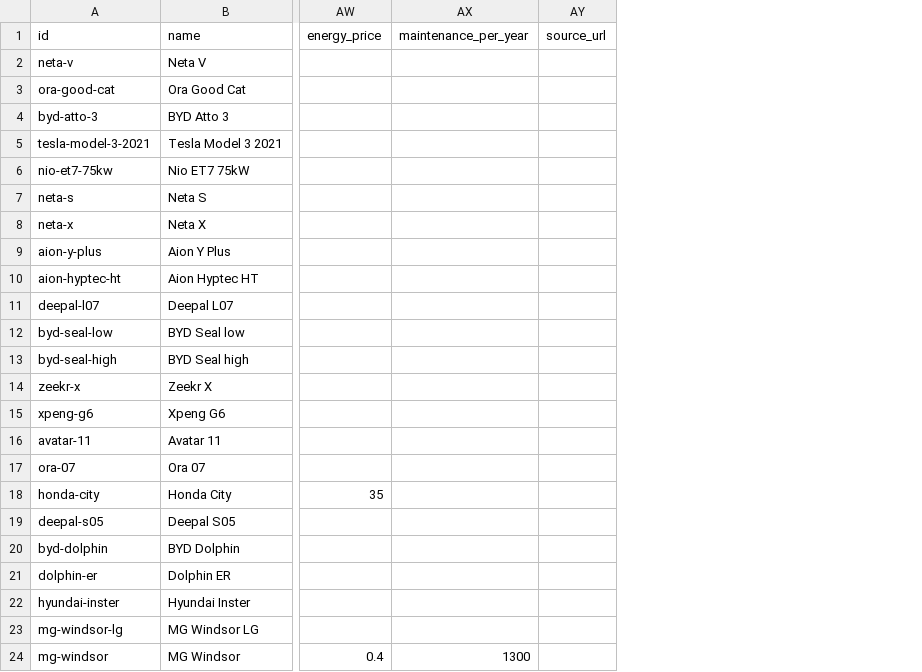
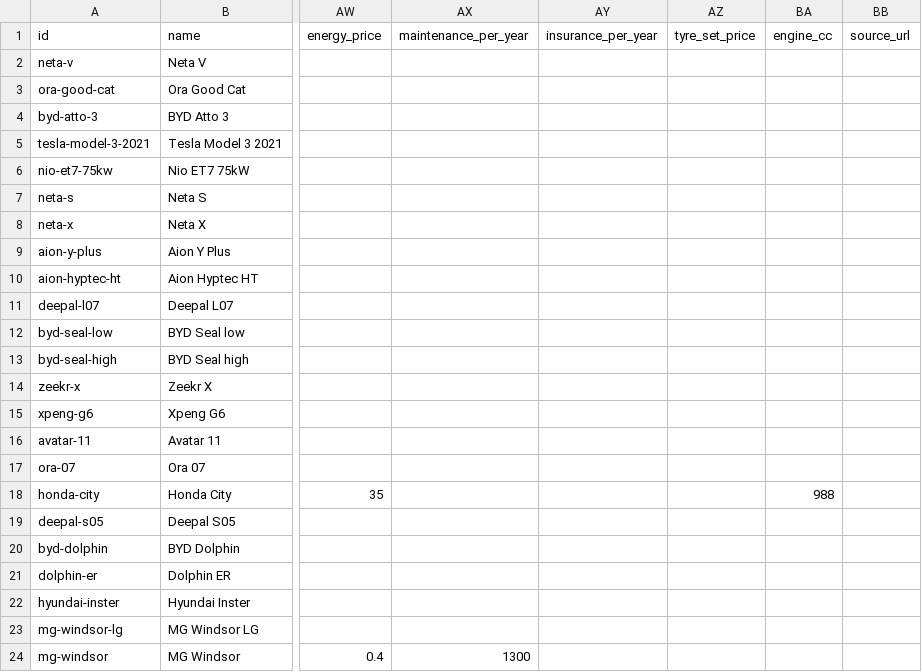
Before and after one commit to JohannesLubahn/ev-range, a CSV file: data/cars.csv, drawn as a sheet; only a part is shown, gaps mark what is left out; the diff names each change by its address in the sheet, - before the commit and + after, or states it on an @@ line.

```diff
--- a/data/cars.csv
+++ b/data/cars.csv
+column AY (insurance_per_year), empty
+column AZ (tyre_set_price), empty
+column BA (engine_cc), row 18: 988
```
Also changed, not shown: data/assumptions.csv, data/fields.csv, 27 other files.
